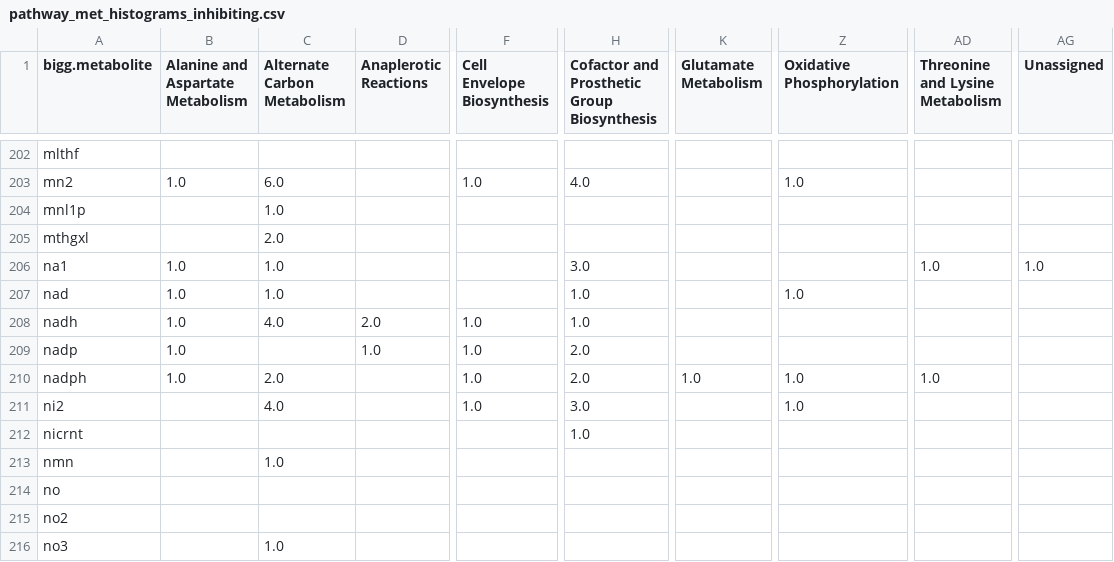
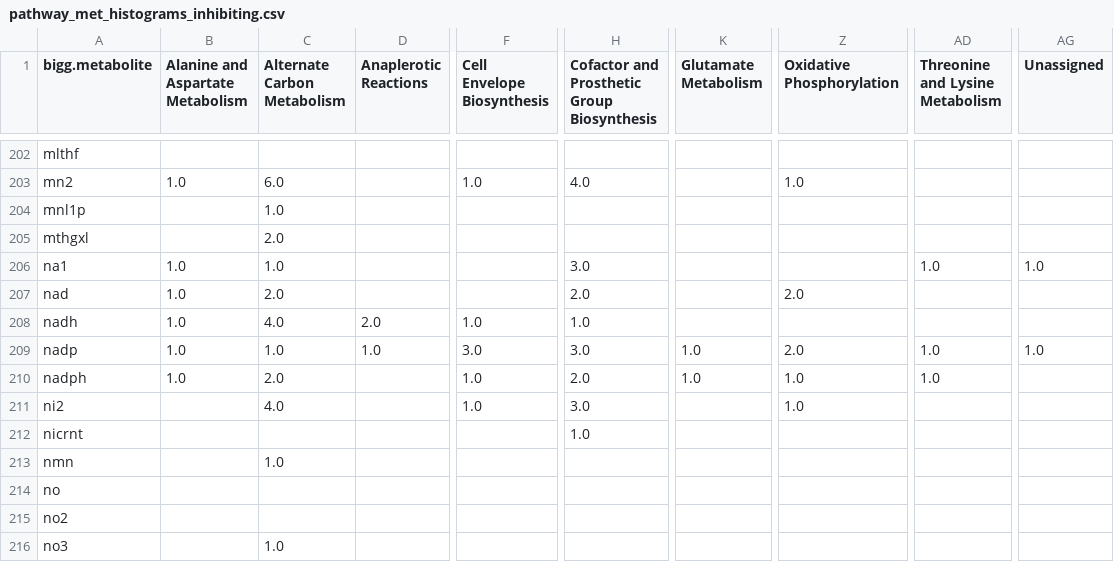
Before and after one commit to eladnoor/small-molecule-regulation, a CSV file: res/pathway_met_histograms_inhibiting.csv, drawn as a sheet; only a part is shown, gaps mark what is left out; the diff names each change by its address in the sheet, - before the commit and + after, or states it on an @@ line.

```diff
--- a/res/pathway_met_histograms_inhibiting.csv
+++ b/res/pathway_met_histograms_inhibiting.csv
-C207 (Alternate Carbon Metabolism): 1.0
+C207 (Alternate Carbon Metabolism): 2.0
-H207: 1.0
+H207: 2.0
-Z207 (Oxidative Phosphorylation): 1.0
+Z207 (Oxidative Phosphorylation): 2.0
-C209 (Alternate Carbon Metabolism): (empty)
+C209 (Alternate Carbon Metabolism): 1.0
-F209 (Cell Envelope Biosynthesis): 1.0
+F209 (Cell Envelope Biosynthesis): 3.0
-H209: 2.0
+H209: 3.0
-K209 (Glutamate Metabolism): (empty)
+K209 (Glutamate Metabolism): 1.0
-Z209 (Oxidative Phosphorylation): (empty)
+Z209 (Oxidative Phosphorylation): 2.0
-AD209 (Threonine and Lysine Metabolism): (empty)
+AD209 (Threonine and Lysine Metabolism): 1.0
-AG209 (Unassigned): (empty)
+AG209 (Unassigned): 1.0
```
Also changed, not shown: cache/ecoli_thermodynamics.csv, cache/iJO1366_SMRN_dist.csv, 8 other files.
